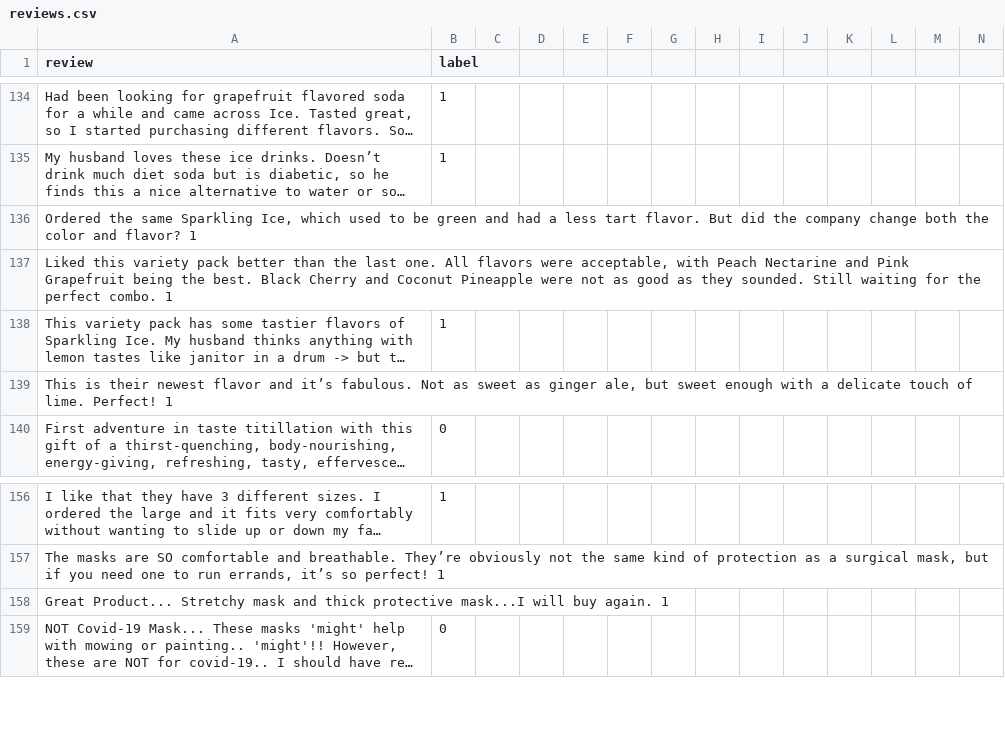
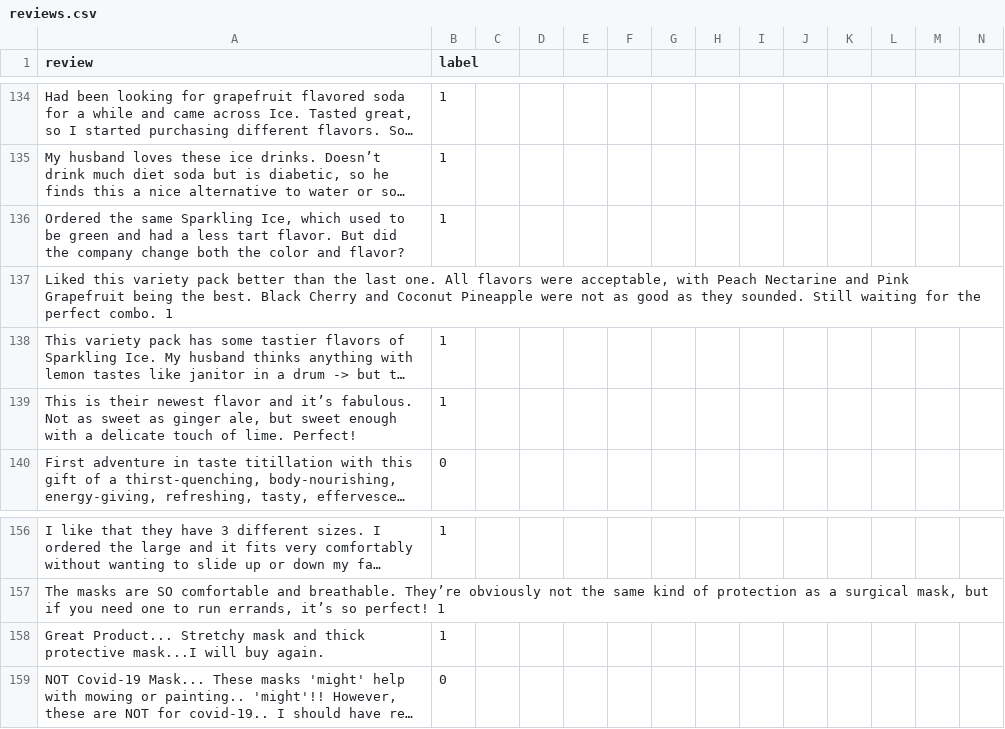
Before and after one commit to SuneetR/fake_review_detector, a CSV file: reviews.csv, drawn as a sheet; only a part is shown, gaps mark what is left out; long unchanged cells end in …; removed rows and columns are numbered as before the commit, all else as after; rows hold the shown columns only; the diff names each change by its address in the sheet, - before the commit and + after, or states it on an @@ line.

Commit message:
Update reviews.csv

```diff
--- a/reviews.csv
+++ b/reviews.csv
-row 136: Ordered the same Sparkling Ice, which used to be green and had a less tart flavor. But did the company change both the color and flavor? 1
+row 136: Ordered the same Sparkling Ice, which used to be green and had a less tart flavor. But did the company change both the color and flavor? | 1
-row 139: This is their newest flavor and it’s fabulous. Not as sweet as ginger ale, but sweet enough with a delicate touch of lime. Perfect! 1
+row 139: This is their newest flavor and it’s fabulous. Not as sweet as ginger ale, but sweet enough with a delicate touch of lime. Perfect! | 1
-row 158: Great Product... Stretchy mask and thick protective mask...I will buy again. 1
+row 158: Great Product... Stretchy mask and thick protective mask...I will buy again. | 1
```
